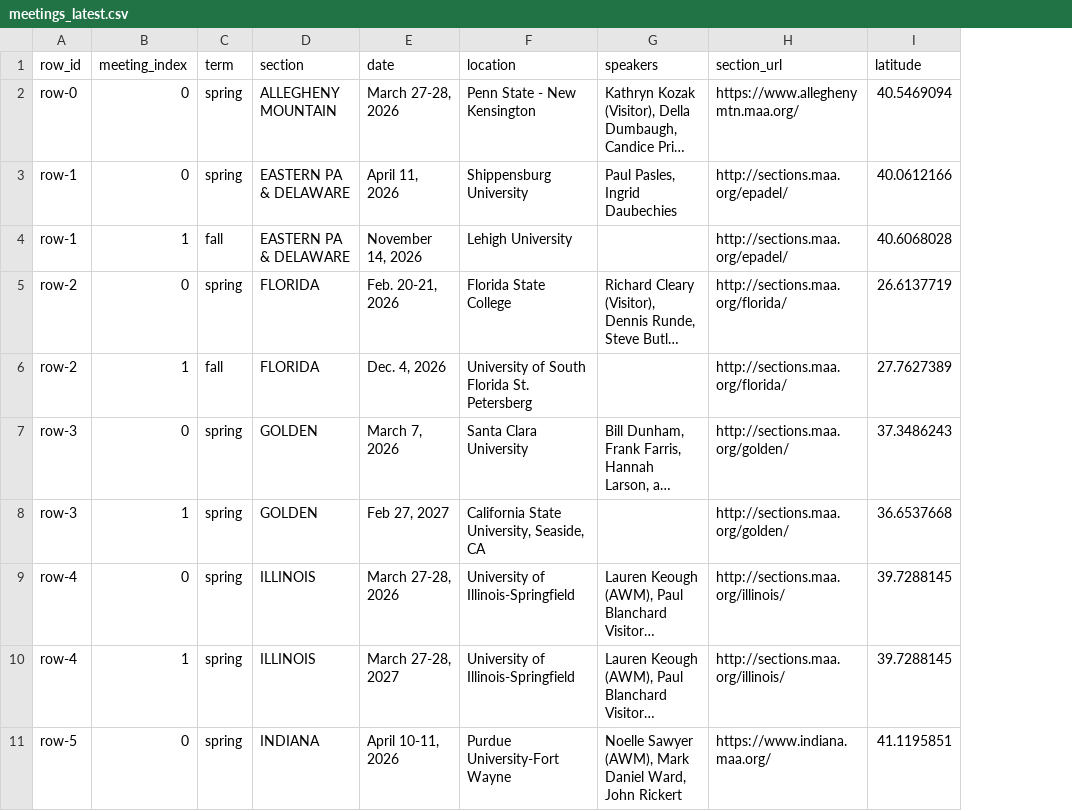
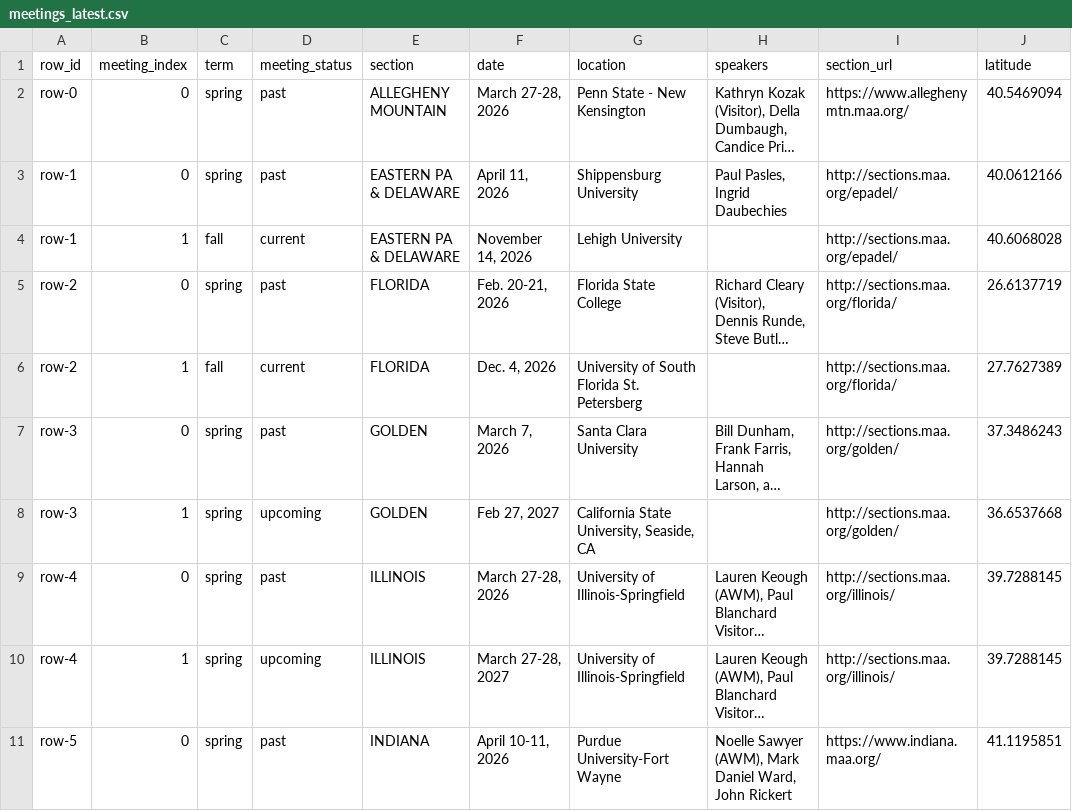
Before and after one commit to youngsu-Kim/maa_sectional_meetings_map, a CSV file: data/meetings_latest.csv, drawn as a sheet; only a part is shown; long unchanged cells end in …; the diff names each change by its address in the sheet, - before the commit and + after, or states it on an @@ line.

Commit message:
Time-relative three-color pins; interactive Shiny front end
- Pins now bucket by time relative to the run date: past = light grey,
  current term = orange, upcoming = green. Buckets are recomputed each run
  (and at Shiny app start), so colors shift as terms pass. CSV gains a
  meeting_status column; legend names the current term.
- app.py: Python Shiny front end over data/meetings_latest.csv with
  bucket toggles, free-text search, synced data table, and a Folium map
  rendered in an iframe (shiny extra: shiny + pandas).
- Bumped default zoom to 5; map fit_bounds on placed pins.

```diff
--- a/data/meetings_latest.csv
+++ b/data/meetings_latest.csv
+column D (meeting_status), rows 2-11: past | past | current | past | current | past | upcoming | past | upcoming | past
```
Also changed, not shown: 6 other files.
